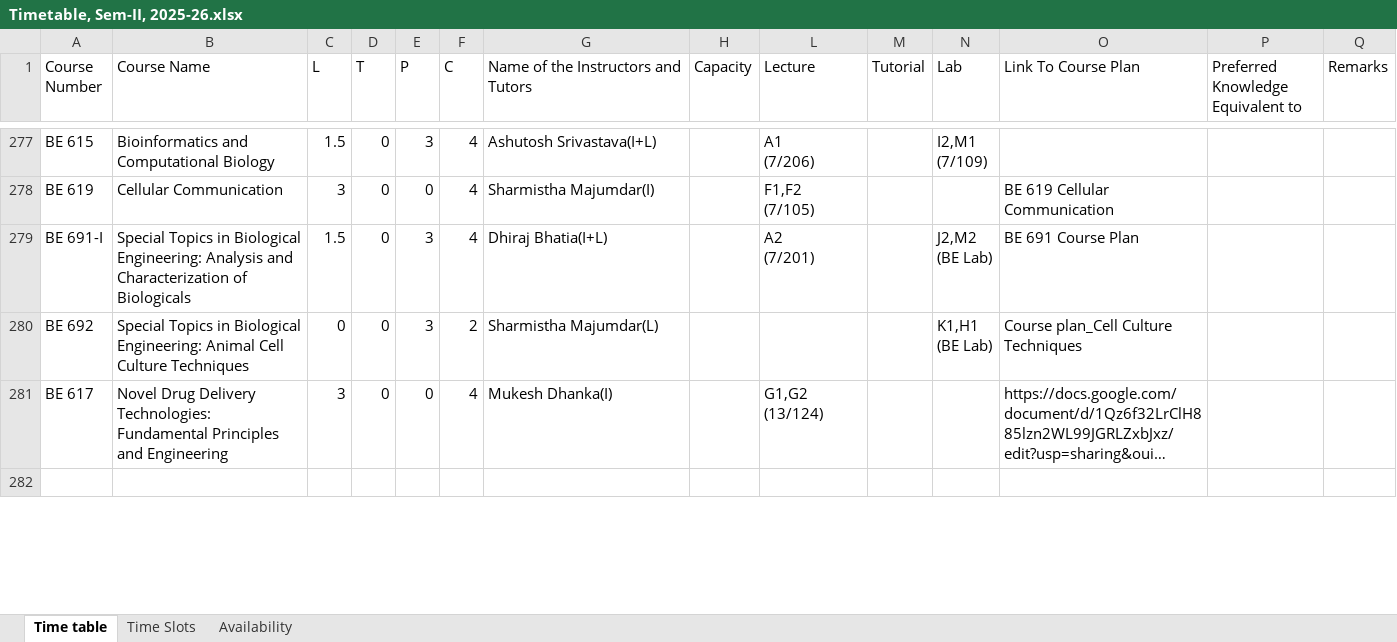
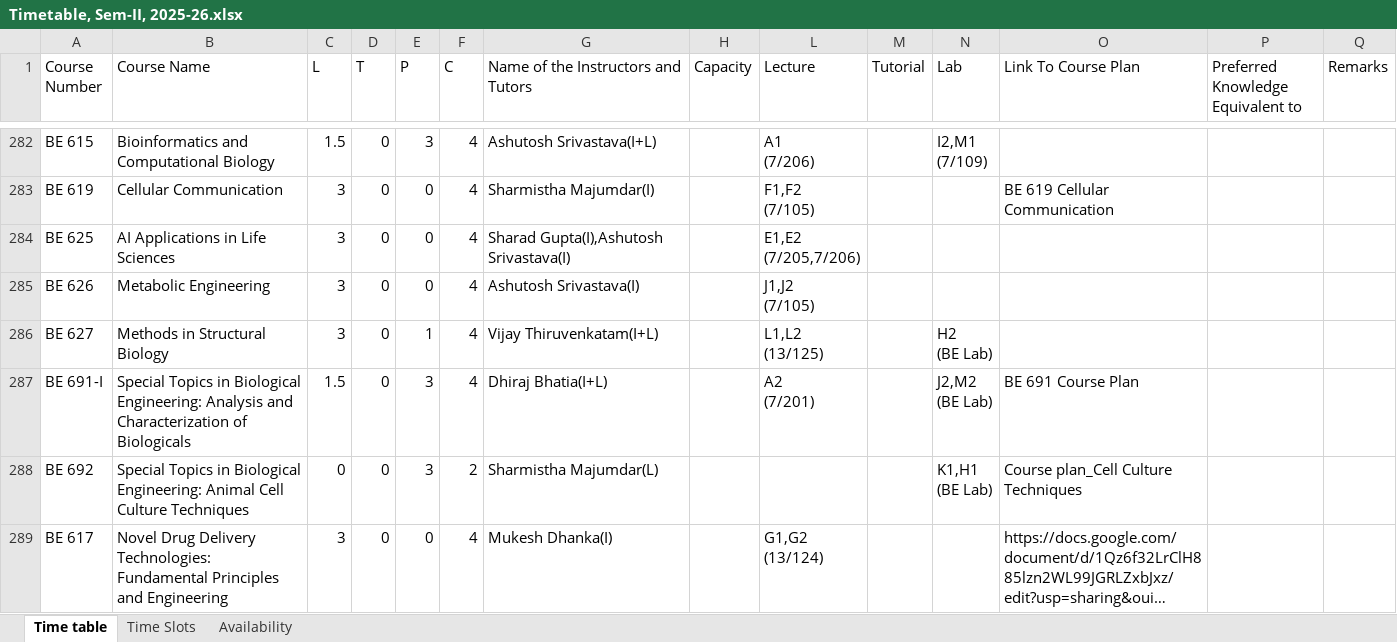
Before and after one commit to StuxH4-X/timetable-iitgn, an Excel workbook: Timetable, Sem-II, 2025-26.xlsx, sheet Time table, drawn as a sheet; only a part is shown, gaps mark what is left out; the shorter side is filled out with more unchanged rows; long unchanged cells end in …; values as stored, in another font and other column widths than the file's, no cell formats; rows hold the shown columns only; ↵ is a line break in a cell; the diff covers the shown part only; the diff names each change by its address in the sheet, - before the commit and + after, or states it on an @@ line.

Commit message:
Add files via upload

```diff
--- a/Timetable, Sem-II, 2025-26.xlsx (sheet Time table)
+++ b/Timetable, Sem-II, 2025-26.xlsx (sheet Time table)
+row 284: BE 625 | AI Applications in Life Sciences | 3 | 0 | 0 | 4 | Sharad Gupta(I),Ashutosh Srivastava(I) |  | E1,E2 ↵ (7/205,7/206)
+row 285: BE 626 | Metabolic Engineering | 3 | 0 | 0 | 4 | Ashutosh Srivastava(I) |  | J1,J2 ↵ (7/105)
+row 286: BE 627 | Methods in Structural Biology | 3 | 0 | 1 | 4 | Vijay Thiruvenkatam(I+L) |  | L1,L2 ↵ (13/125) |  | H2 ↵ (BE Lab)
```
Also changed, not shown: 19 added rows, 1 removed row and 12 edited cells elsewhere in this sheet, sheet Availability, cell formats, hidden cells.
